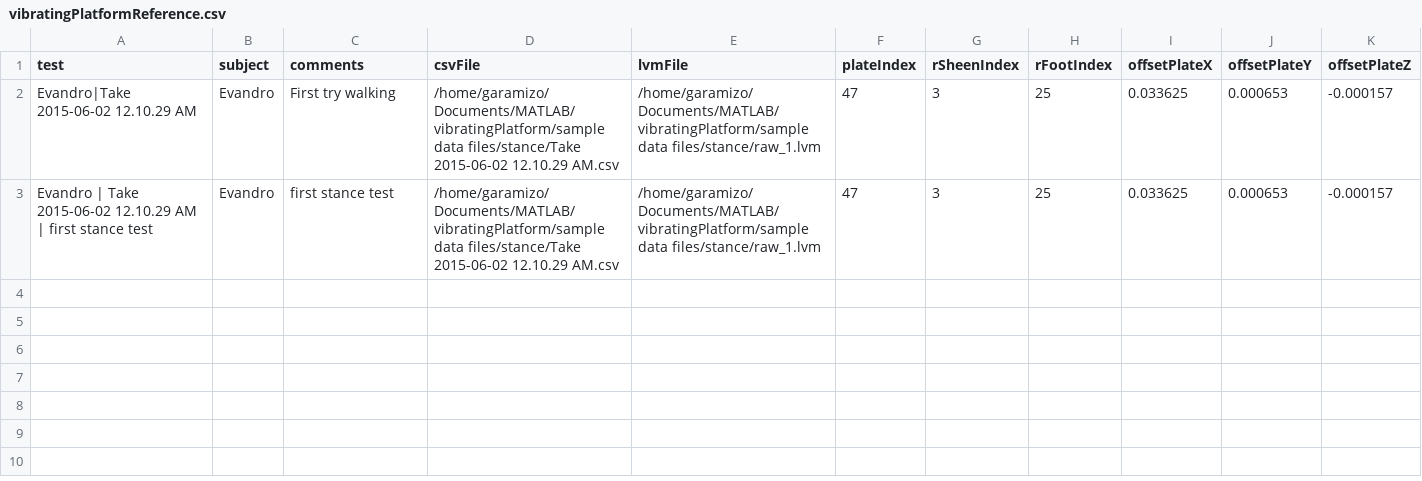
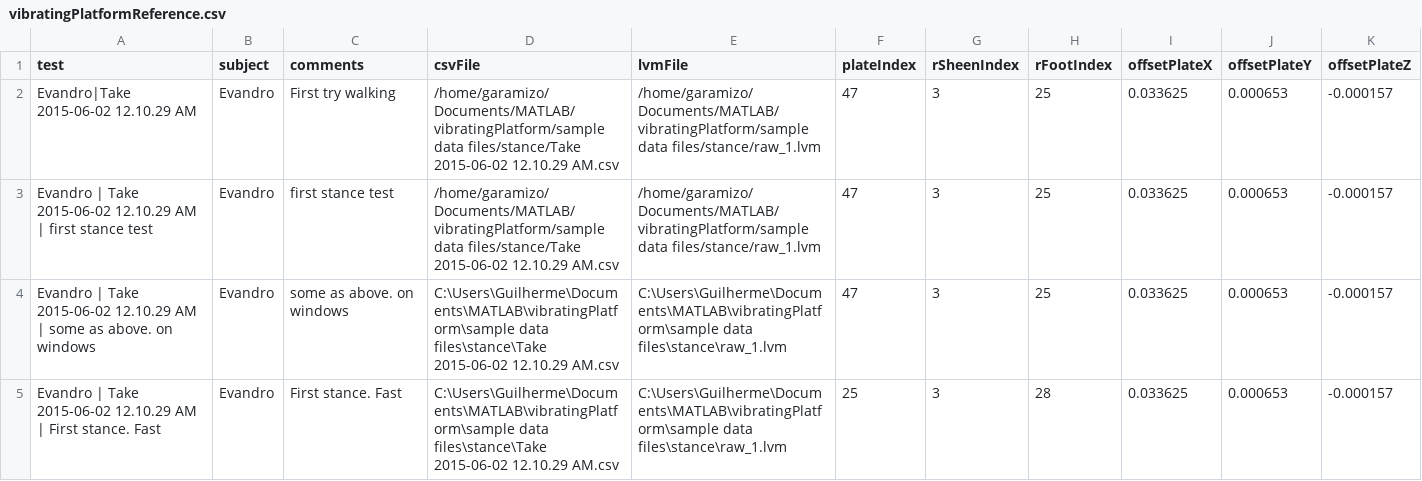
Before and after one commit to garamizo/vibratingPlatform, a CSV file: vibratingPlatformReference.csv, drawn as a sheet; the diff names each change by its address in the sheet, - before the commit and + after, or states it on an @@ line.

Commit message:
Fix bug for loading CSV file in newTest()

```diff
--- a/vibratingPlatformReference.csv
+++ b/vibratingPlatformReference.csv
+row 4: Evandro | Take 2015-06-02 12.10.29 AM | some as above. on windows | Evandro | some as above. on windows | C:\Users\Guilherme\Documents\MATLAB\vibratingPlatform\sample data files\stance\Take 2015-06-02 12.10.29 AM.csv | C:\Users\Guilherme\Documents\MATLAB\vibratingPlatform\sample data files\stance\raw_1.lvm | 47 | 3 | 25 | 0.033625 | 0.000653 | -0.000157
+row 5: Evandro | Take 2015-06-02 12.10.29 AM | First stance. Fast | Evandro | First stance. Fast | C:\Users\Guilherme\Documents\MATLAB\vibratingPlatform\sample data files\stance\Take 2015-06-02 12.10.29 AM.csv | C:\Users\Guilherme\Documents\MATLAB\vibratingPlatform\sample data files\stance\raw_1.lvm | 25 | 3 | 28 | 0.033625 | 0.000653 | -0.000157
```
Also changed, not shown: 2 other files.
